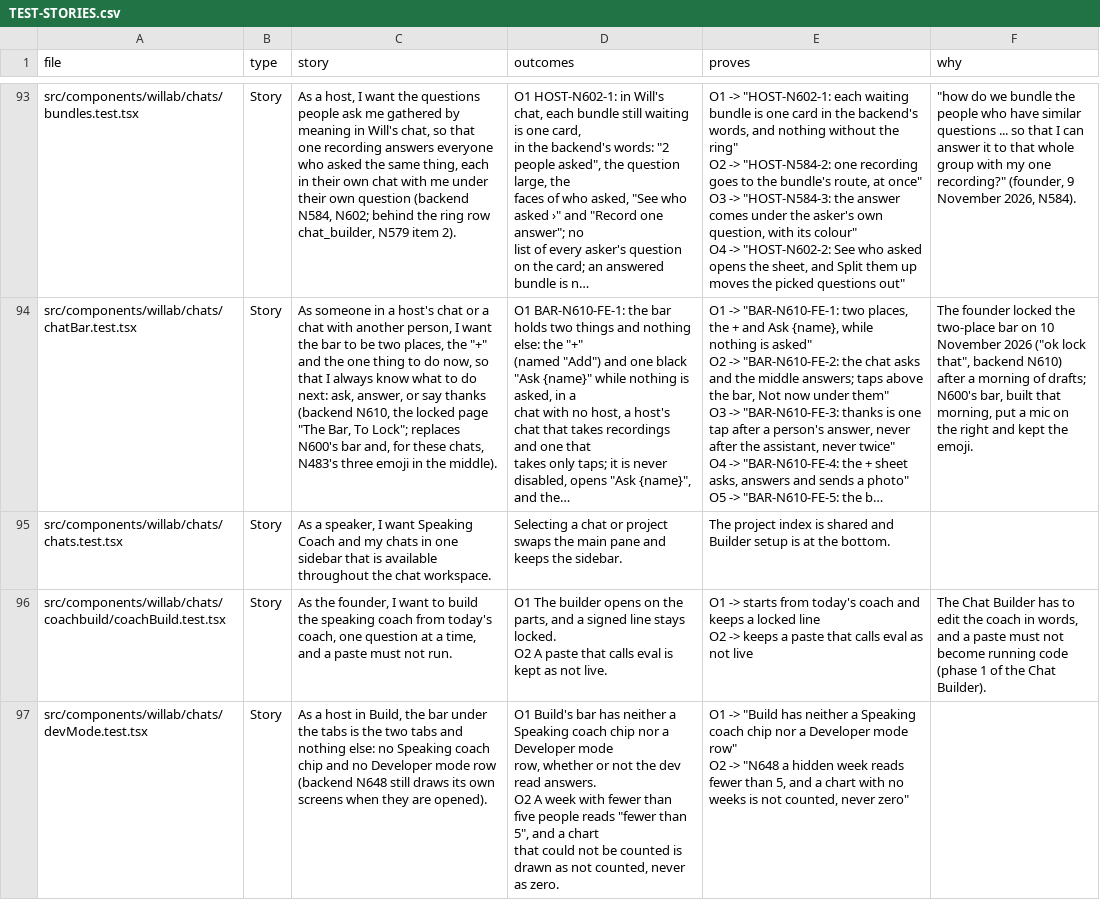
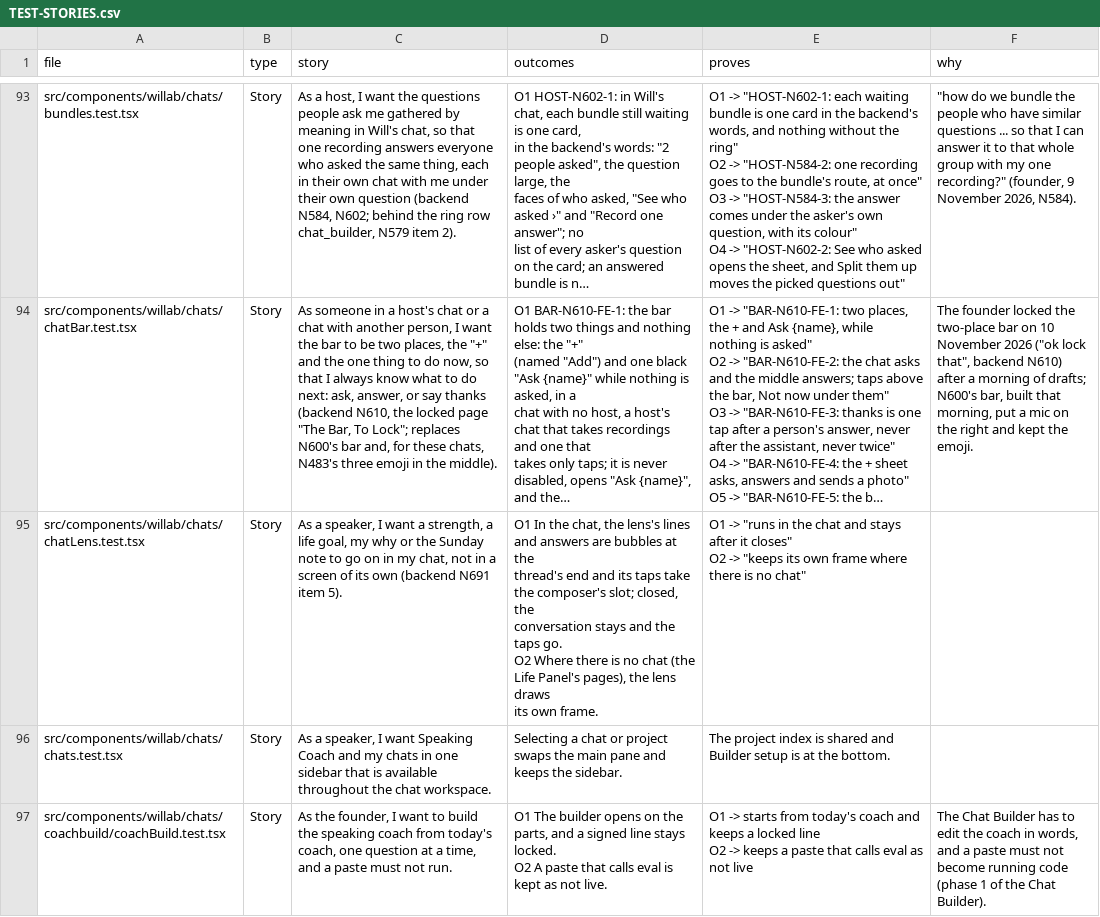
Before and after one commit to wilplus/frontend-cursor, a CSV file: docs/TEST-STORIES.csv, drawn as a sheet; only a part is shown, gaps mark what is left out; the shorter side is filled out with more unchanged rows; long unchanged cells end in …; ↵ is a line break in a cell; the diff names each change by its address in the sheet, - before the commit and + after, or states it on an @@ line.

```diff
--- a/docs/TEST-STORIES.csv
+++ b/docs/TEST-STORIES.csv
+row 95: src/components/willab/chats/chatLens.test.tsx | Story | As a speaker, I want a strength, a life goal, my why or the Sunday note to go on in my chat, not in a screen of its own (backend N691 item 5). | O1 In the chat, the lens's lines and answers are bubbles at the ↵ thread's end and its taps take the composer's slot; closed, the ↵ conversation stays and the taps go. ↵ O2 Where there is no chat (the Life Panel's pages), the lens draws ↵ its own frame. | O1 -> "runs in the chat and stays after it closes" ↵ O2 -> "keeps its own frame where there is no chat"
```
Also changed, not shown: 10 other files.
